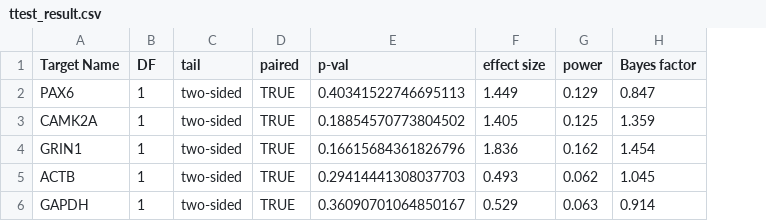
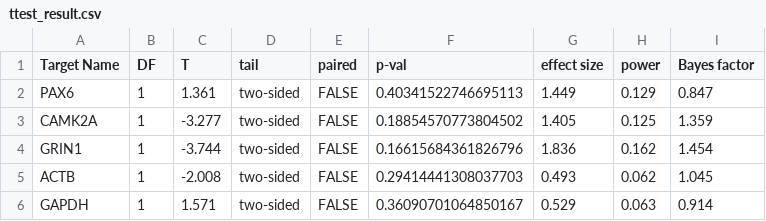
Before and after one commit to neuroeddu/Auto-qPCR, a CSV file: Example_output/relative/dCT/ttest_result.csv, drawn as a sheet; addresses are those after the commit; the diff names each change by its address in the sheet, - before the commit and + after, or states it on an @@ line.

```diff
--- a/Example_output/relative/dCT/ttest_result.csv
+++ b/Example_output/relative/dCT/ttest_result.csv
+column C (T), rows 2-6: 1.361 | -3.277 | -3.744 | -2.008 | 1.571
-E2:E6 (paired): TRUE
+E2:E6 (paired): FALSE
```
Also changed, not shown: Example_output/Absolute/ANOVA_result.csv, Example_output/Absolute/Posthoc_result.csv, 50 other files.
